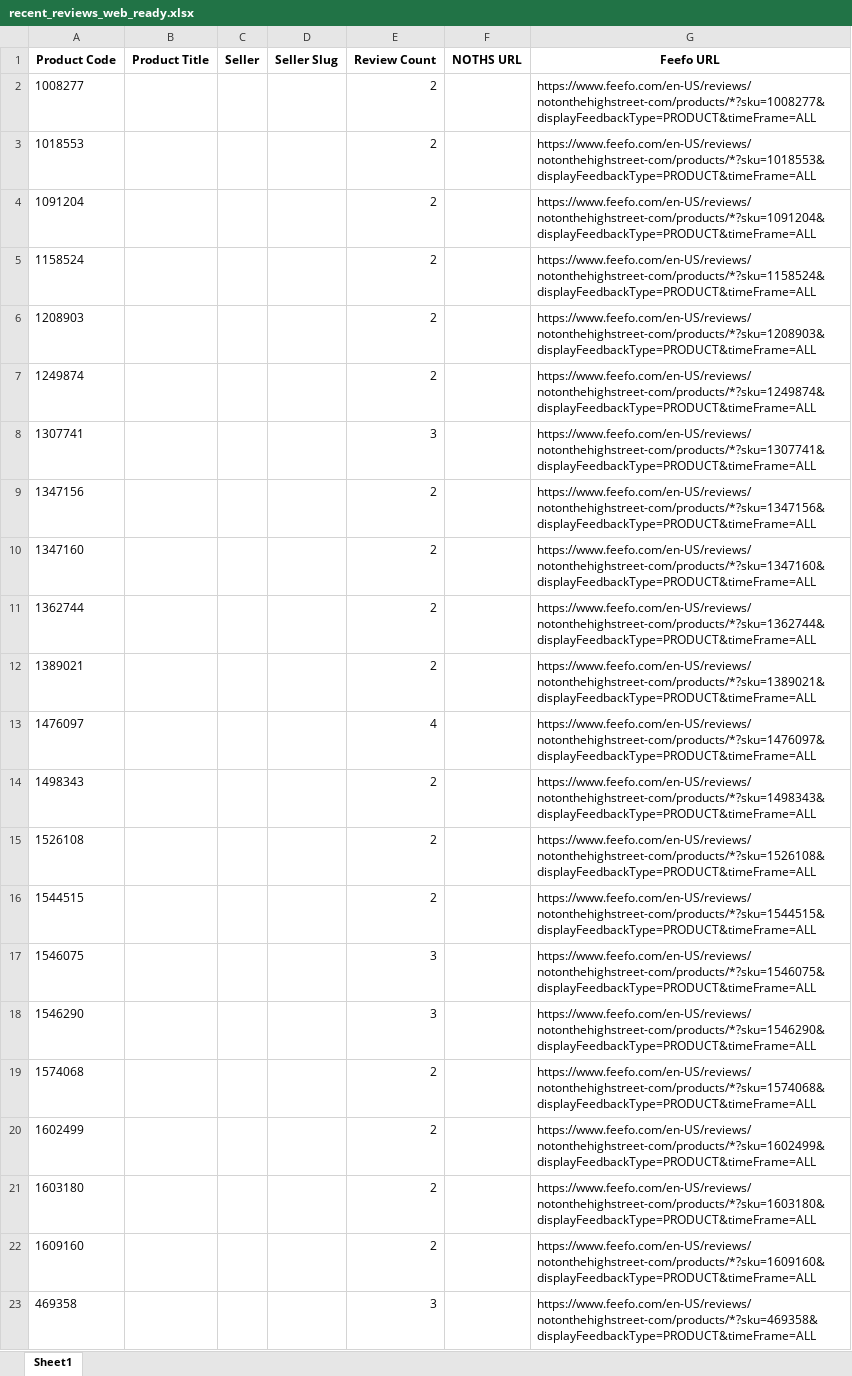
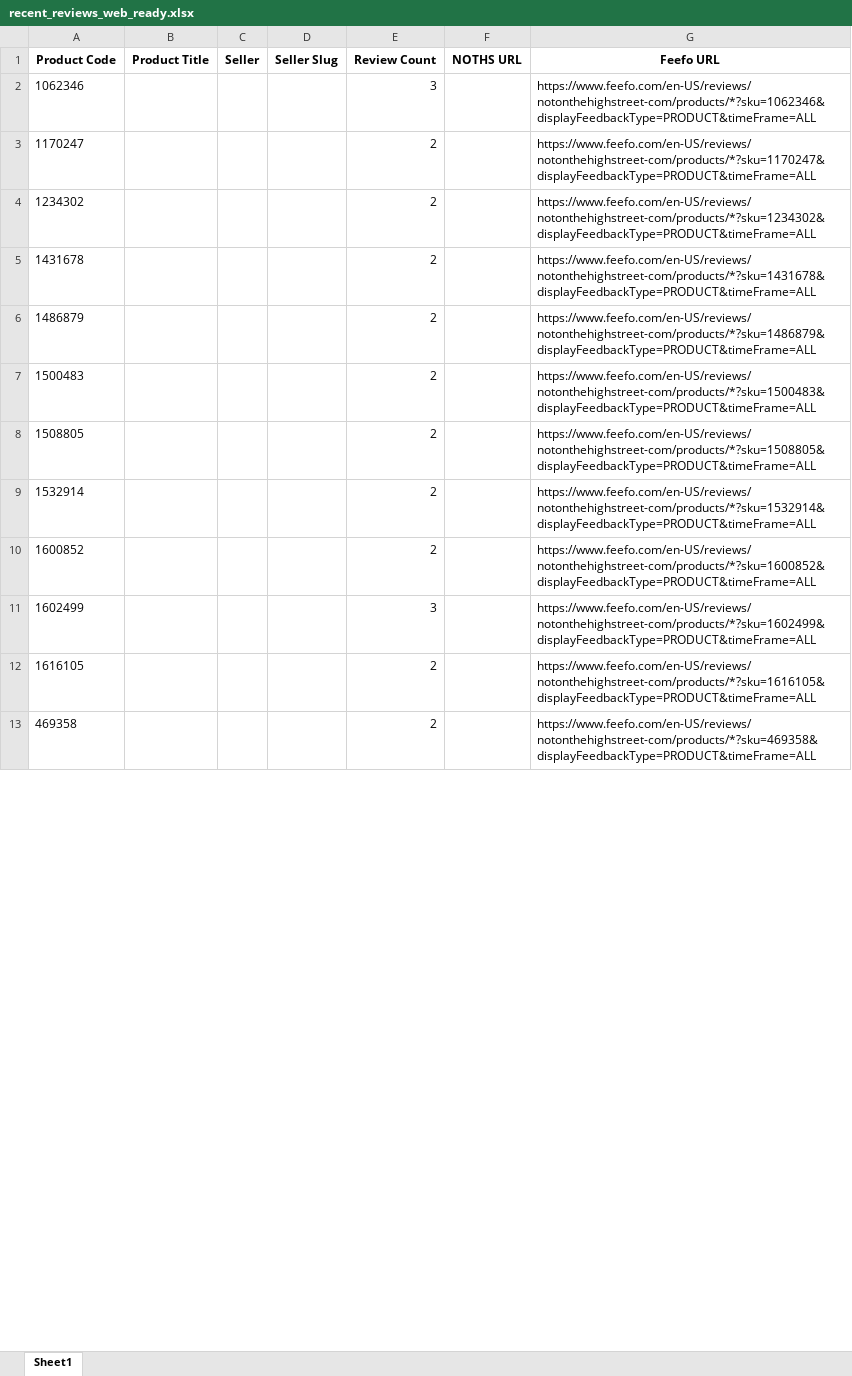
Before and after one commit to lovewue/mostreviews-site, an Excel workbook: data/recent_reviews_web_ready.xlsx, sheet Sheet1, drawn as a sheet; only a part is shown; values as stored, in another font and other column widths than the file's, no borders; removed rows and columns are numbered as before the commit, all else as after; the diff covers the shown part only; the diff names each change by its address in the sheet, - before the commit and + after, or states it on an @@ line.

```diff
--- a/data/recent_reviews_web_ready.xlsx (sheet Sheet1)
+++ b/data/recent_reviews_web_ready.xlsx (sheet Sheet1)
-row 2: 1008277 |  |  |  | 2 |  | https://www.feefo.com/en-US/reviews/notonthehighstreet-com/products/*?sku=1008277&displayFeedbackType=PRODUCT&timeFrame=ALL
-row 3: 1018553 |  |  |  | 2 |  | https://www.feefo.com/en-US/reviews/notonthehighstreet-com/products/*?sku=1018553&displayFeedbackType=PRODUCT&timeFrame=ALL
-row 4: 1091204 |  |  |  | 2 |  | https://www.feefo.com/en-US/reviews/notonthehighstreet-com/products/*?sku=1091204&displayFeedbackType=PRODUCT&timeFrame=ALL
-row 5: 1158524 |  |  |  | 2 |  | https://www.feefo.com/en-US/reviews/notonthehighstreet-com/products/*?sku=1158524&displayFeedbackType=PRODUCT&timeFrame=ALL
-row 6: 1208903 |  |  |  | 2 |  | https://www.feefo.com/en-US/reviews/notonthehighstreet-com/products/*?sku=1208903&displayFeedbackType=PRODUCT&timeFrame=ALL
-row 7: 1249874 |  |  |  | 2 |  | https://www.feefo.com/en-US/reviews/notonthehighstreet-com/products/*?sku=1249874&displayFeedbackType=PRODUCT&timeFrame=ALL
-A2 (Product Code): 1307741
+A2 (Product Code): 1062346
-G2 (Feefo URL): https://www.feefo.com/en-US/reviews/notonthehighstreet-com/products/*?sku=1307741&displayFeedbackType=PRODUCT&timeFrame=ALL
+G2 (Feefo URL): https://www.feefo.com/en-US/reviews/notonthehighstreet-com/products/*?sku=1062346&displayFeedbackType=PRODUCT&timeFrame=ALL
-A3 (Product Code): 1347156
+A3 (Product Code): 1170247
-G3 (Feefo URL): https://www.feefo.com/en-US/reviews/notonthehighstreet-com/products/*?sku=1347156&displayFeedbackType=PRODUCT&timeFrame=ALL
+G3 (Feefo URL): https://www.feefo.com/en-US/reviews/notonthehighstreet-com/products/*?sku=1170247&displayFeedbackType=PRODUCT&timeFrame=ALL
-A4 (Product Code): 1347160
+A4 (Product Code): 1234302
-G4 (Feefo URL): https://www.feefo.com/en-US/reviews/notonthehighstreet-com/products/*?sku=1347160&displayFeedbackType=PRODUCT&timeFrame=ALL
+G4 (Feefo URL): https://www.feefo.com/en-US/reviews/notonthehighstreet-com/products/*?sku=1234302&displayFeedbackType=PRODUCT&timeFrame=ALL
-A5 (Product Code): 1362744
+A5 (Product Code): 1431678
-G5 (Feefo URL): https://www.feefo.com/en-US/reviews/notonthehighstreet-com/products/*?sku=1362744&displayFeedbackType=PRODUCT&timeFrame=ALL
+G5 (Feefo URL): https://www.feefo.com/en-US/reviews/notonthehighstreet-com/products/*?sku=1431678&displayFeedbackType=PRODUCT&timeFrame=ALL
-A6 (Product Code): 1389021
+A6 (Product Code): 1486879
-G6 (Feefo URL): https://www.feefo.com/en-US/reviews/notonthehighstreet-com/products/*?sku=1389021&displayFeedbackType=PRODUCT&timeFrame=ALL
+G6 (Feefo URL): https://www.feefo.com/en-US/reviews/notonthehighstreet-com/products/*?sku=1486879&displayFeedbackType=PRODUCT&timeFrame=ALL
-row 13: 1476097 |  |  |  | 4 |  | https://www.feefo.com/en-US/reviews/notonthehighstreet-com/products/*?sku=1476097&displayFeedbackType=PRODUCT&timeFrame=ALL
-A7 (Product Code): 1498343
+A7 (Product Code): 1500483
-G7 (Feefo URL): https://www.feefo.com/en-US/reviews/notonthehighstreet-com/products/*?sku=1498343&displayFeedbackType=PRODUCT&timeFrame=ALL
+G7 (Feefo URL): https://www.feefo.com/en-US/reviews/notonthehighstreet-com/products/*?sku=1500483&displayFeedbackType=PRODUCT&timeFrame=ALL
-A8 (Product Code): 1526108
+A8 (Product Code): 1508805
-G8 (Feefo URL): https://www.feefo.com/en-US/reviews/notonthehighstreet-com/products/*?sku=1526108&displayFeedbackType=PRODUCT&timeFrame=ALL
+G8 (Feefo URL): https://www.feefo.com/en-US/reviews/notonthehighstreet-com/products/*?sku=1508805&displayFeedbackType=PRODUCT&timeFrame=ALL
-A9 (Product Code): 1544515
+A9 (Product Code): 1532914
-G9 (Feefo URL): https://www.feefo.com/en-US/reviews/notonthehighstreet-com/products/*?sku=1544515&displayFeedbackType=PRODUCT&timeFrame=ALL
+G9 (Feefo URL): https://www.feefo.com/en-US/reviews/notonthehighstreet-com/products/*?sku=1532914&displayFeedbackType=PRODUCT&timeFrame=ALL
-row 17: 1546075 |  |  |  | 3 |  | https://www.feefo.com/en-US/reviews/notonthehighstreet-com/products/*?sku=1546075&displayFeedbackType=PRODUCT&timeFrame=ALL
-row 18: 1546290 |  |  |  | 3 |  | https://www.feefo.com/en-US/reviews/notonthehighstreet-com/products/*?sku=1546290&displayFeedbackType=PRODUCT&timeFrame=ALL
-A10 (Product Code): 1574068
+A10 (Product Code): 1600852
-G10 (Feefo URL): https://www.feefo.com/en-US/reviews/notonthehighstreet-com/products/*?sku=1574068&displayFeedbackType=PRODUCT&timeFrame=ALL
+G10 (Feefo URL): https://www.feefo.com/en-US/reviews/notonthehighstreet-com/products/*?sku=1600852&displayFeedbackType=PRODUCT&timeFrame=ALL
-E11 (Review Count): 2
+E11 (Review Count): 3
-row 21: 1603180 |  |  |  | 2 |  | https://www.feefo.com/en-US/reviews/notonthehighstreet-com/products/*?sku=1603180&displayFeedbackType=PRODUCT&timeFrame=ALL
-A12 (Product Code): 1609160
+A12 (Product Code): 1616105
-G12 (Feefo URL): https://www.feefo.com/en-US/reviews/notonthehighstreet-com/products/*?sku=1609160&displayFeedbackType=PRODUCT&timeFrame=ALL
+G12 (Feefo URL): https://www.feefo.com/en-US/reviews/notonthehighstreet-com/products/*?sku=1616105&displayFeedbackType=PRODUCT&timeFrame=ALL
-E13 (Review Count): 3
+E13 (Review Count): 2
```
Also changed, not shown: 5 removed rows and 7 edited cells elsewhere in this sheet, 1 other file.
